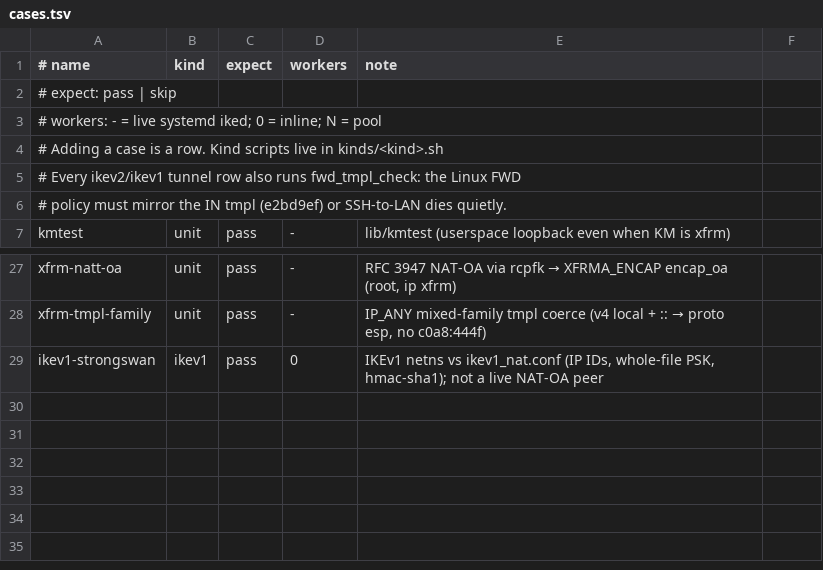
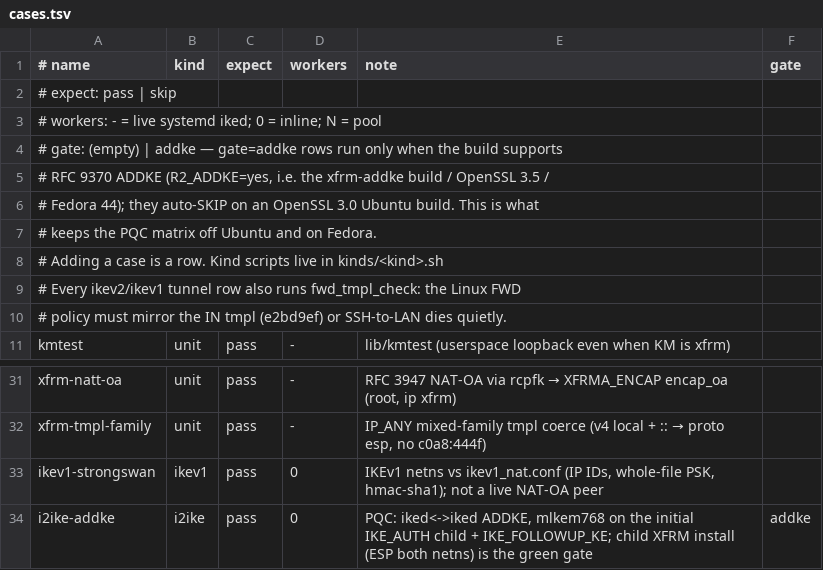
Before and after one commit to derekm/racoon2, a TSV file: samples/linux-matrix/cases.tsv, drawn as a sheet; only a part is shown, gaps mark what is left out; the diff names each change by its address in the sheet, - before the commit and + after, or states it on an @@ line.

Commit message:
matrix+CI: ADDKE link fix green; Fedora runs the PQC matrix, gated off Ubuntu
ADDKE link matching (iked/ikev2_addke.c followup_ke_find_child): exact-match a
pre-bound link first (rekey), else adopt the initiator's link on the single
unambiguous pending ADDKE child — fixes the IKE_AUTH-embedded-child followup
('no pending ADDKE state for link' / 'response missing KE').  Verified live in
the isolated ring: CHILD UP resp_esp=2 init_esp=3.

Linux test matrix on Fedora (env/configure gated to Fedora, off Ubuntu):
- build xfrm-addke (--enable-addke) in builds.tsv; PQC rows gated by a new
  gate=addke column + run.sh R2_ADDKE=yes|auto addke_ok() — on an OpenSSL 3.0
  Ubuntu build the ADDKE rows auto-SKIP; on Fedora 44 (OpenSSL 3.5) they run.
- kinds/i2ike.sh: systemd-free iked<->iked ADDKE case (own netnss, P2P veth),
  asserts ESP on both sides as the green gate.
- integration.yml: dist=fedora job (fedora:44 container, builds xfrm-addke with
  R2_ADDKE=yes, runs unit|i2ike systemd-free cases); ubuntu.yml dist=linux keeps
  the full host matrix with PQC rows skipped.
- fedora44.yml runs integration.yml (dist=fedora); README: Fedora 44 badge.

```diff
--- a/samples/linux-matrix/cases.tsv
+++ b/samples/linux-matrix/cases.tsv
-F1: (empty)
+F1: gate
+row 4: # gate: (empty) | addke — gate=addke rows run only when the build supports
+row 5: # RFC 9370 ADDKE (R2_ADDKE=yes, i.e. the xfrm-addke build / OpenSSL 3.5 /
+row 6: # Fedora 44); they auto-SKIP on an OpenSSL 3.0 Ubuntu build. This is what
+row 7: # keeps the PQC matrix off Ubuntu and on Fedora.
+row 34: i2ike-addke | i2ike | pass | 0 | PQC: iked<->iked ADDKE, mlkem768 on the initial IKE_AUTH child + IKE_FOLLOWUP_KE; child XFRM install (ESP both netns) is the green gate | addke
```
Also changed, not shown: 8 other files.
